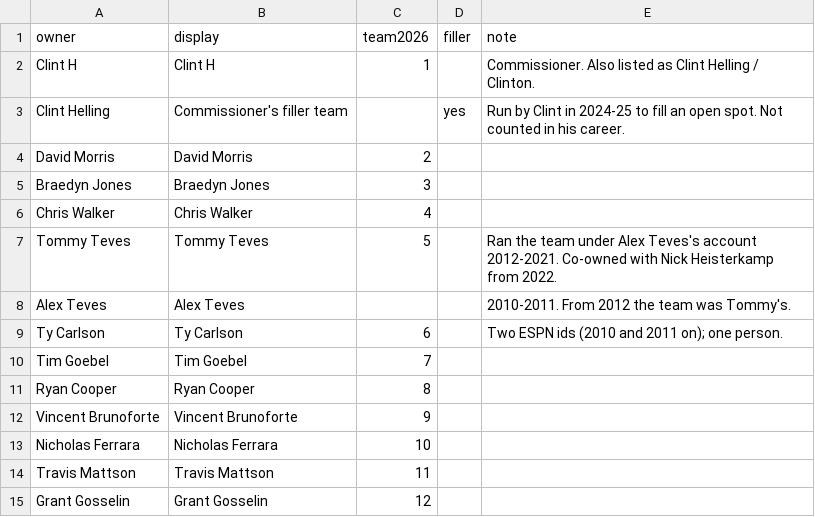
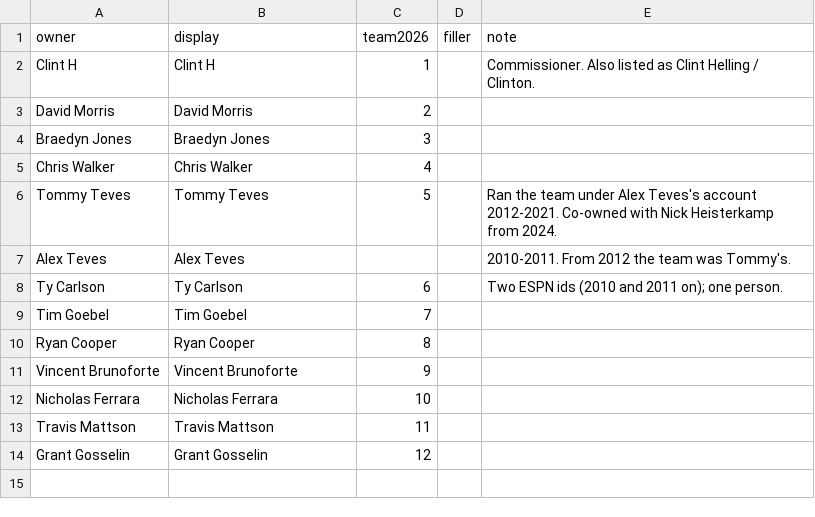
Before and after one commit to nicf8814/FWHL_League_Tracker, a CSV file: data/history/owners.csv, drawn as a sheet.

```diff
--- a/data/history/owners.csv
+++ b/data/history/owners.csv
@@ -2,3 +2,2 @@ owner,display,team2026,filler,note
 Clint H,Clint H,1,,Commissioner. Also listed as Clint Helling / Clinton.
-Clint Helling,Commissioner's filler team,,yes,"Run by Clint in 2024-25 to fill an open spot. Not counted in his career."
 David Morris,David Morris,2,,
@@ -6,3 +5,3 @@ Braedyn Jones,Braedyn Jones,3,,
 Chris Walker,Chris Walker,4,,
-Tommy Teves,Tommy Teves,5,,Ran the team under Alex Teves's account 2012-2021. Co-owned with Nick Heisterkamp from 2022.
+Tommy Teves,Tommy Teves,5,,Ran the team under Alex Teves's account 2012-2021. Co-owned with Nick Heisterkamp from 2024.
 Alex Teves,Alex Teves,,,2010-2011. From 2012 the team was Tommy's.
```
Also changed, not shown: data/history/accounts.csv, 10 other files.
